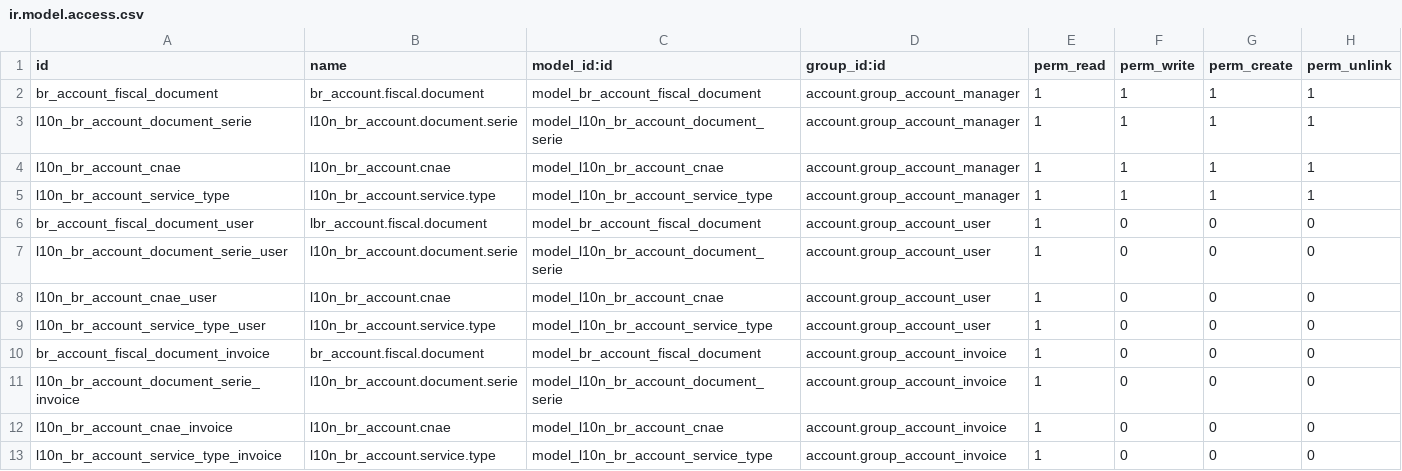
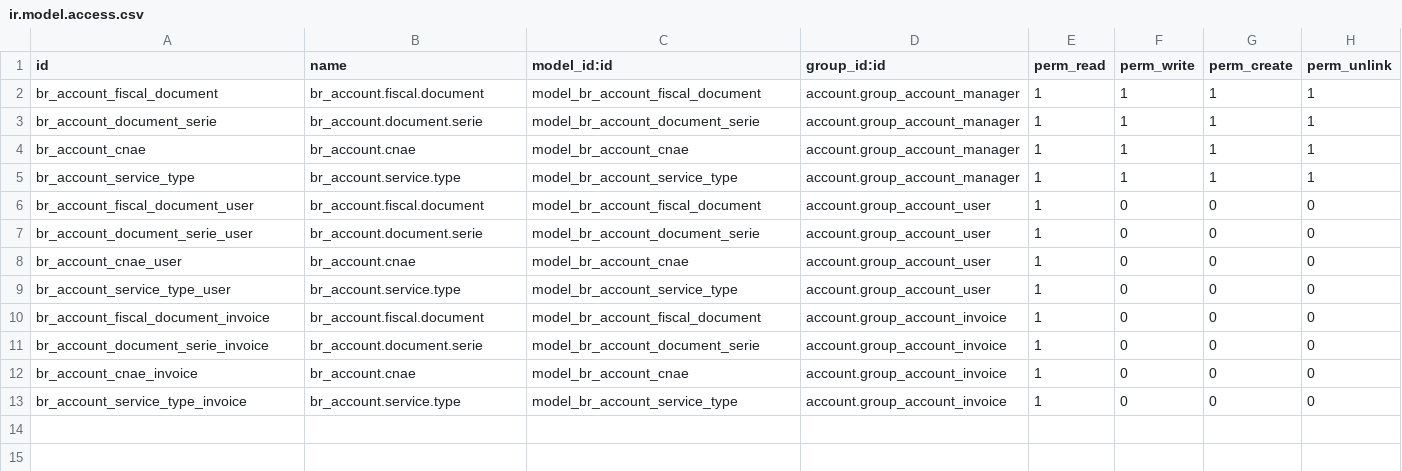
Before and after one commit to Trust-Code/odoo-brasil, a CSV file: br_account/security/ir.model.access.csv, drawn as a sheet.

Commit message:
Atualizando referencias do módulo br_account

```diff
--- a/br_account/security/ir.model.access.csv
+++ b/br_account/security/ir.model.access.csv
@@ -2,12 +2,12 @@
 "br_account_fiscal_document","br_account.fiscal.document","model_br_account_fiscal_document","account.group_account_manager",1,1,1,1
-"l10n_br_account_document_serie","l10n_br_account.document.serie","model_l10n_br_account_document_serie","account.group_account_manager",1,1,1,1
-"l10n_br_account_cnae","l10n_br_account.cnae","model_l10n_br_account_cnae","account.group_account_manager",1,1,1,1
-"l10n_br_account_service_type","l10n_br_account.service.type","model_l10n_br_account_service_type","account.group_account_manager",1,1,1,1
-"br_account_fiscal_document_user","lbr_account.fiscal.document","model_br_account_fiscal_document","account.group_account_user",1,0,0,0
-"l10n_br_account_document_serie_user","l10n_br_account.document.serie","model_l10n_br_account_document_serie","account.group_account_user",1,0,0,0
-"l10n_br_account_cnae_user","l10n_br_account.cnae","model_l10n_br_account_cnae","account.group_account_user",1,0,0,0
-"l10n_br_account_service_type_user","l10n_br_account.service.type","model_l10n_br_account_service_type","account.group_account_user",1,0,0,0
+"br_account_document_serie","br_account.document.serie","model_br_account_document_serie","account.group_account_manager",1,1,1,1
+"br_account_cnae","br_account.cnae","model_br_account_cnae","account.group_account_manager",1,1,1,1
+"br_account_service_type","br_account.service.type","model_br_account_service_type","account.group_account_manager",1,1,1,1
+"br_account_fiscal_document_user","br_account.fiscal.document","model_br_account_fiscal_document","account.group_account_user",1,0,0,0
+"br_account_document_serie_user","br_account.document.serie","model_br_account_document_serie","account.group_account_user",1,0,0,0
+"br_account_cnae_user","br_account.cnae","model_br_account_cnae","account.group_account_user",1,0,0,0
+"br_account_service_type_user","br_account.service.type","model_br_account_service_type","account.group_account_user",1,0,0,0
 "br_account_fiscal_document_invoice","br_account.fiscal.document","model_br_account_fiscal_document","account.group_account_invoice",1,0,0,0
-"l10n_br_account_document_serie_invoice","l10n_br_account.document.serie","model_l10n_br_account_document_serie","account.group_account_invoice",1,0,0,0
-"l10n_br_account_cnae_invoice","l10n_br_account.cnae","model_l10n_br_account_cnae","account.group_account_invoice",1,0,0,0
-"l10n_br_account_service_type_invoice","l10n_br_account.service.type","model_l10n_br_account_service_type","account.group_account_invoice",1,0,0,0
+"br_account_document_serie_invoice","br_account.document.serie","model_br_account_document_serie","account.group_account_invoice",1,0,0,0
+"br_account_cnae_invoice","br_account.cnae","model_br_account_cnae","account.group_account_invoice",1,0,0,0
+"br_account_service_type_invoice","br_account.service.type","model_br_account_service_type","account.group_account_invoice",1,0,0,0
```
Also changed, not shown: 11 other files.
